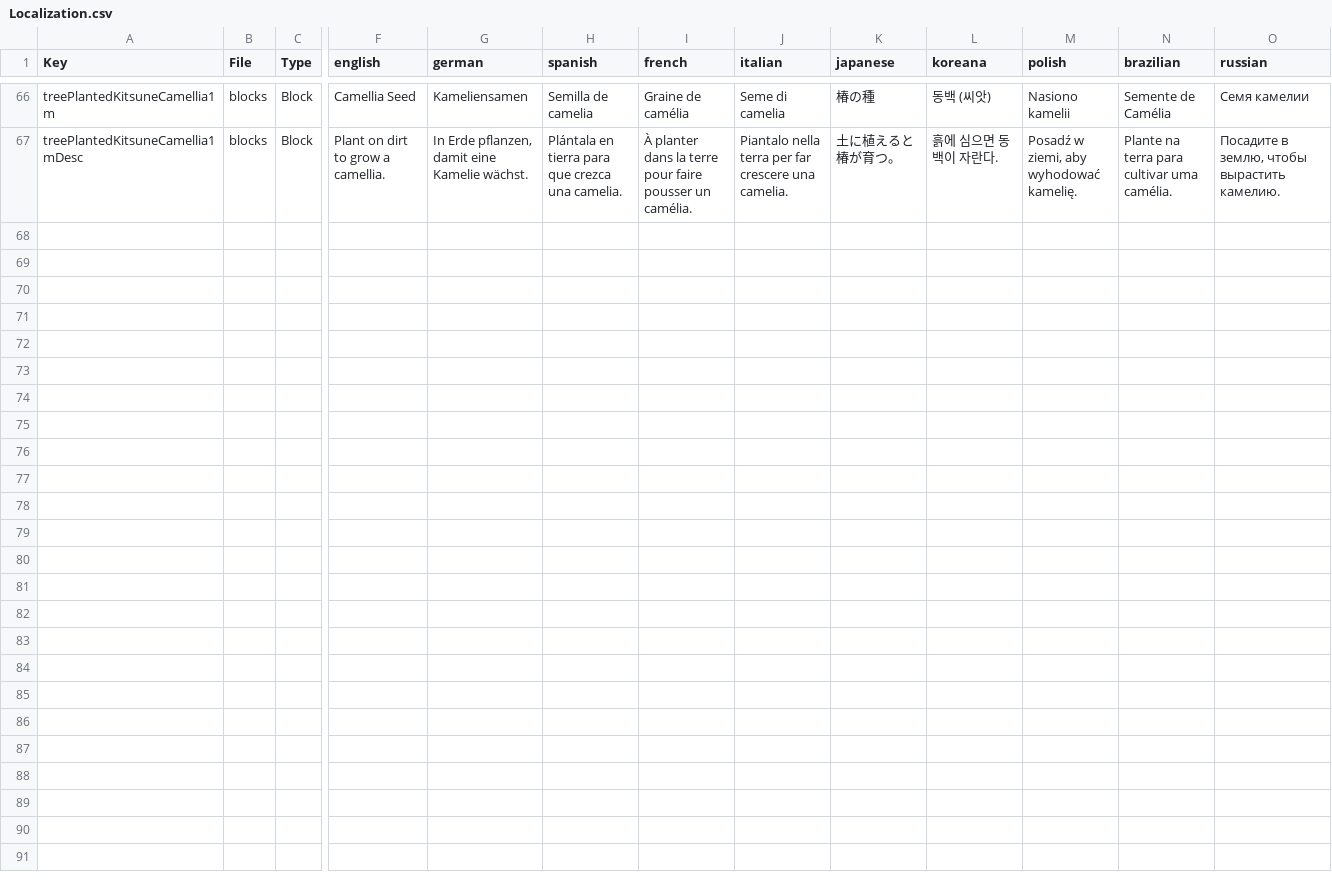
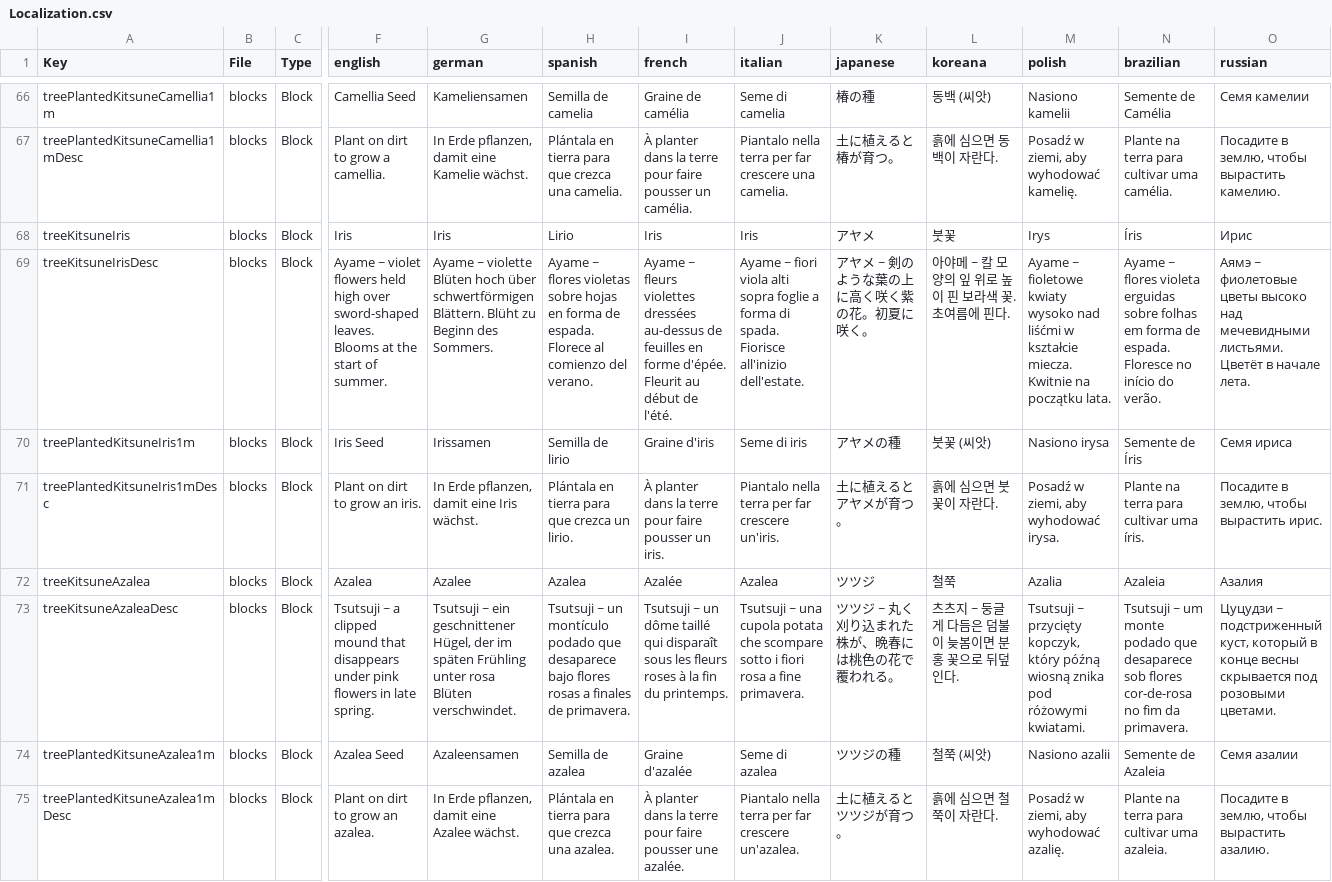
Before and after one commit to Kitsune-Den/KitsuneFlora, a CSV file: KitsuneFlora/Config/Localization.csv, drawn as a sheet; only a part is shown, gaps mark what is left out; rows hold the shown columns only; the diff names each change by its address in the sheet, - before the commit and + after, or states it on an @@ line.

```diff
--- a/KitsuneFlora/Config/Localization.csv
+++ b/KitsuneFlora/Config/Localization.csv
+row 68: treeKitsuneIris | blocks | Block | Iris | Iris | Lirio | Iris | Iris | アヤメ | 붓꽃 | Irys | Íris | Ирис
+row 69: treeKitsuneIrisDesc | blocks | Block | Ayame ~ violet flowers held high over sword-shaped leaves. Blooms at the start of summer. | Ayame ~ violette Blüten hoch über schwertförmigen Blättern. Blüht zu Beginn des Sommers. | Ayame ~ flores violetas sobre hojas en forma de espada. Florece al comienzo del verano. | Ayame ~ fleurs violettes dressées au-dessus de feuilles en forme d'épée. Fleurit au début de l'été. | Ayame ~ fiori viola alti sopra foglie a forma di spada. Fiorisce all'inizio dell'estate. | アヤメ ~ 剣のような葉の上に高く咲く紫の花。初夏に咲く。 | 아야메 ~ 칼 모양의 잎 위로 높이 핀 보라색 꽃. 초여름에 핀다. | Ayame ~ fioletowe kwiaty wysoko nad liśćmi w kształcie miecza. Kwitnie na początku lata. | Ayame ~ flores violeta erguidas sobre folhas em forma de espada. Floresce no início do verão. | Аямэ ~ фиолетовые цветы высоко над мечевидными листьями. Цветёт в начале лета.
+row 70: treePlantedKitsuneIris1m | blocks | Block | Iris Seed | Irissamen | Semilla de lirio | Graine d'iris | Seme di iris | アヤメの種 | 붓꽃 (씨앗) | Nasiono irysa | Semente de Íris | Семя ириса
+row 71: treePlantedKitsuneIris1mDesc | blocks | Block | Plant on dirt to grow an iris. | In Erde pflanzen, damit eine Iris wächst. | Plántala en tierra para que crezca un lirio. | À planter dans la terre pour faire pousser un iris. | Piantalo nella terra per far crescere un'iris. | 土に植えるとアヤメが育つ。 | 흙에 심으면 붓꽃이 자란다. | Posadź w ziemi, aby wyhodować irysa. | Plante na terra para cultivar uma íris. | Посадите в землю, чтобы вырастить ирис.
+row 72: treeKitsuneAzalea | blocks | Block | Azalea | Azalee | Azalea | Azalée | Azalea | ツツジ | 철쭉 | Azalia | Azaleia | Азалия
+row 73: treeKitsuneAzaleaDesc | blocks | Block | Tsutsuji ~ a clipped mound that disappears under pink flowers in late spring. | Tsutsuji ~ ein geschnittener Hügel, der im späten Frühling unter rosa Blüten verschwindet. | Tsutsuji ~ un montículo podado que desaparece bajo flores rosas a finales de primavera. | Tsutsuji ~ un dôme taillé qui disparaît sous les fleurs roses à la fin du printemps. | Tsutsuji ~ una cupola potata che scompare sotto i fiori rosa a fine primavera. | ツツジ ~ 丸く刈り込まれた株が、晩春には桃色の花で覆われる。 | 츠츠지 ~ 둥글게 다듬은 덤불이 늦봄이면 분홍 꽃으로 뒤덮인다. | Tsutsuji ~ przycięty kopczyk, który późną wiosną znika pod różowymi kwiatami. | Tsutsuji ~ um monte podado que desaparece sob flores cor-de-rosa no fim da primavera. | Цуцудзи ~ подстриженный куст, который в конце весны скрывается под розовыми цветами.
+row 74: treePlantedKitsuneAzalea1m | blocks | Block | Azalea Seed | Azaleensamen | Semilla de azalea | Graine d'azalée | Seme di azalea | ツツジの種 | 철쭉 (씨앗) | Nasiono azalii | Semente de Azaleia | Семя азалии
+row 75: treePlantedKitsuneAzalea1mDesc | blocks | Block | Plant on dirt to grow an azalea. | In Erde pflanzen, damit eine Azalee wächst. | Plántala en tierra para que crezca una azalea. | À planter dans la terre pour faire pousser une azalée. | Piantalo nella terra per far crescere un'azalea. | 土に植えるとツツジが育つ。 | 흙에 심으면 철쭉이 자란다. | Posadź w ziemi, aby wyhodować azalię. | Plante na terra para cultivar uma azaleia. | Посадите в землю, чтобы вырастить азалию.
```
Also changed, not shown: 20 other files.
